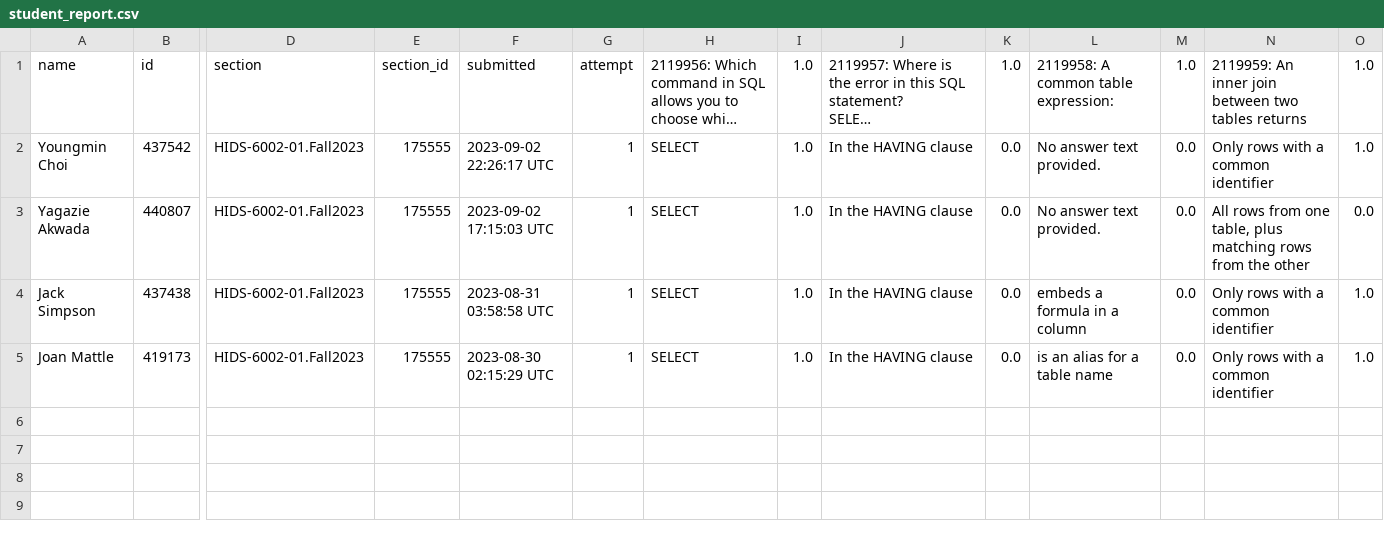
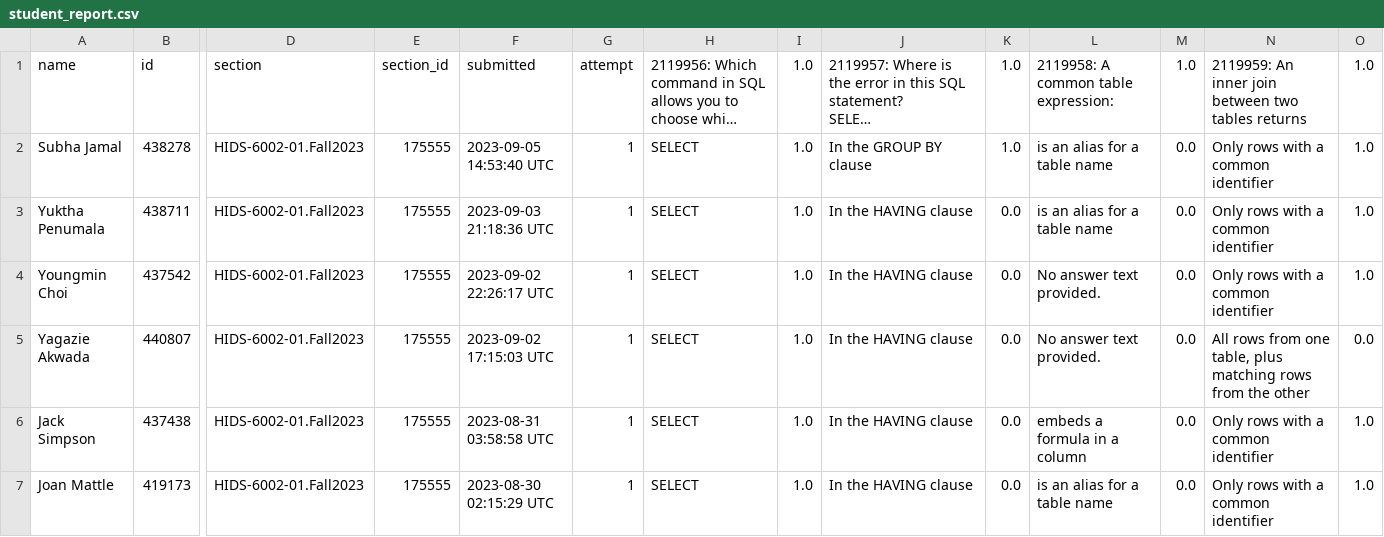
Before and after one commit to yakwada/HIDS6002-2003, a CSV file: SQL_QUIZ/Data/student_report.csv, drawn as a sheet; only a part is shown, gaps mark what is left out; long unchanged cells end in …; rows hold the shown columns only; the diff names each change by its address in the sheet, - before the commit and + after, or states it on an @@ line.

```diff
--- a/SQL_QUIZ/Data/student_report.csv
+++ b/SQL_QUIZ/Data/student_report.csv
+row 2: Subha Jamal | 438278 | HIDS-6002-01.Fall2023 | 175555 | 2023-09-05 14:53:40 UTC | 1 | SELECT | 1.0 | In the GROUP BY clause | 1.0 | is an alias for a table name | 0.0 | Only rows with a common identifier | 1.0
+row 3: Yuktha Penumala | 438711 | HIDS-6002-01.Fall2023 | 175555 | 2023-09-03 21:18:36 UTC | 1 | SELECT | 1.0 | In the HAVING clause | 0.0 | is an alias for a table name | 0.0 | Only rows with a common identifier | 1.0
```
Also changed, not shown: 8 other files.
